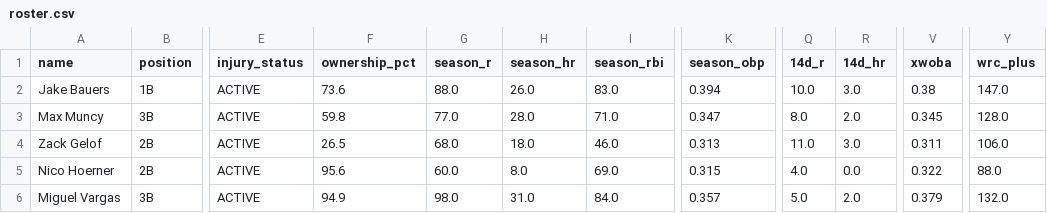
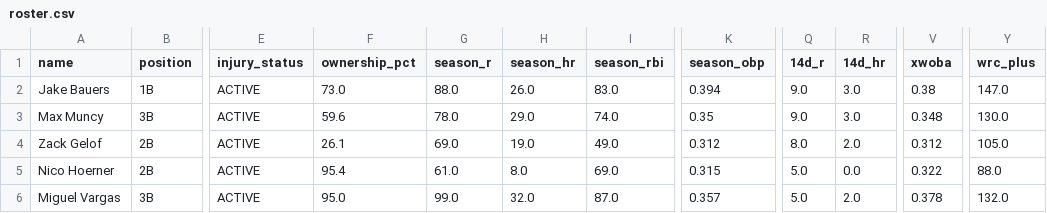
Before and after one commit to nickguarriello/pitch-slap, a CSV file: docs/data/roster.csv, drawn as a sheet; only a part is shown, gaps mark what is left out; the diff covers the shown part only; the diff names each change by its address in the sheet, - before the commit and + after, or states it on an @@ line.

```diff
--- a/docs/data/roster.csv
+++ b/docs/data/roster.csv
-F2 (ownership_pct): 73.6
+F2 (ownership_pct): 73.0
-Q2 (14d_r): 10.0
+Q2 (14d_r): 9.0
-F3 (ownership_pct): 59.8
+F3 (ownership_pct): 59.6
-G3 (season_r): 77.0
+G3 (season_r): 78.0
-H3 (season_hr): 28.0
+H3 (season_hr): 29.0
-I3 (season_rbi): 71.0
+I3 (season_rbi): 74.0
-K3 (season_obp): 0.347
+K3 (season_obp): 0.35
-Q3 (14d_r): 8.0
+Q3 (14d_r): 9.0
-R3 (14d_hr): 2.0
+R3 (14d_hr): 3.0
-V3 (xwoba): 0.345
+V3 (xwoba): 0.348
-Y3 (wrc_plus): 128.0
+Y3 (wrc_plus): 130.0
-F4 (ownership_pct): 26.5
+F4 (ownership_pct): 26.1
-G4 (season_r): 68.0
+G4 (season_r): 69.0
-H4 (season_hr): 18.0
+H4 (season_hr): 19.0
-I4 (season_rbi): 46.0
+I4 (season_rbi): 49.0
-K4 (season_obp): 0.313
+K4 (season_obp): 0.312
-Q4 (14d_r): 11.0
+Q4 (14d_r): 8.0
-R4 (14d_hr): 3.0
+R4 (14d_hr): 2.0
-V4 (xwoba): 0.311
+V4 (xwoba): 0.312
-Y4 (wrc_plus): 106.0
+Y4 (wrc_plus): 105.0
-F5 (ownership_pct): 95.6
+F5 (ownership_pct): 95.4
-G5 (season_r): 60.0
+G5 (season_r): 61.0
-Q5 (14d_r): 4.0
+Q5 (14d_r): 5.0
-F6 (ownership_pct): 94.9
+F6 (ownership_pct): 95.0
-G6 (season_r): 98.0
+G6 (season_r): 99.0
-H6 (season_hr): 31.0
+H6 (season_hr): 32.0
-I6 (season_rbi): 84.0
+I6 (season_rbi): 87.0
-V6 (xwoba): 0.379
+V6 (xwoba): 0.378
```
Also changed, not shown: 149 edited cells elsewhere in this file, docs/data/matchup.csv, docs/data/waivers.csv, 10 other files.
